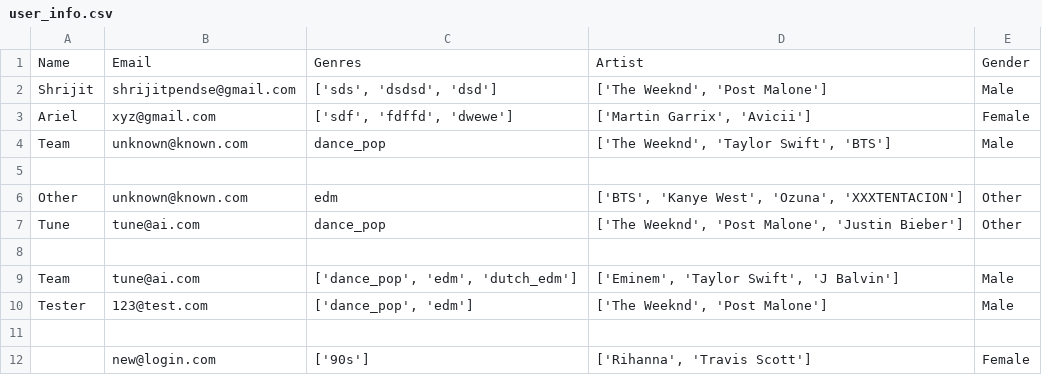
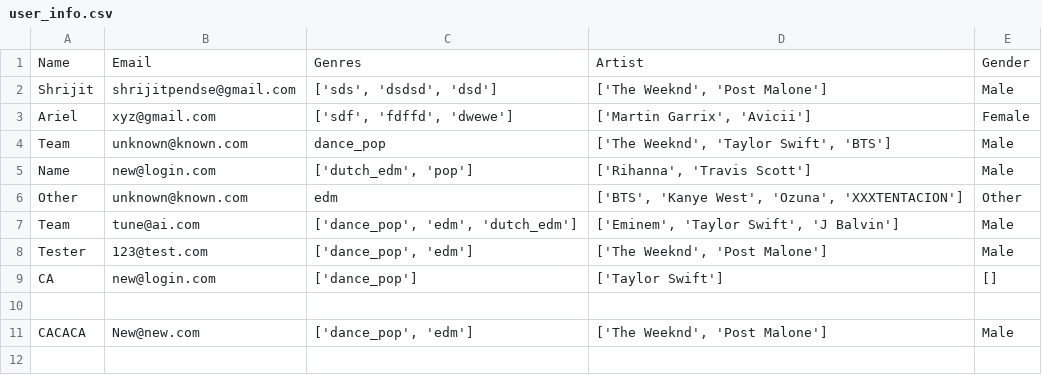
Before and after one commit to shrijitrp/Flask_test, a CSV file: dataset/user_info.csv, drawn as a sheet; removed rows and columns are numbered as before the commit, all else as after; the diff names each change by its address in the sheet, - before the commit and + after, or states it on an @@ line.

```diff
--- a/dataset/user_info.csv
+++ b/dataset/user_info.csv
-row 5: (empty)
+row 5: Name | new@login.com | ['dutch_edm', 'pop'] | ['Rihanna', 'Travis Scott'] | Male
-row 7: Tune | tune@ai.com | dance_pop | ['The Weeknd', 'Post Malone', 'Justin Bieber'] | Other
-row 8: (empty)
+row 9: CA | new@login.com | ['dance_pop'] | ['Taylor Swift'] | []
-row 12:  | new@login.com | ['90s'] | ['Rihanna', 'Travis Scott'] | Female
+row 11: CACACA | New@new.com | ['dance_pop', 'edm'] | ['The Weeknd', 'Post Malone'] | Male
```
Also changed, not shown: 6 other files.
